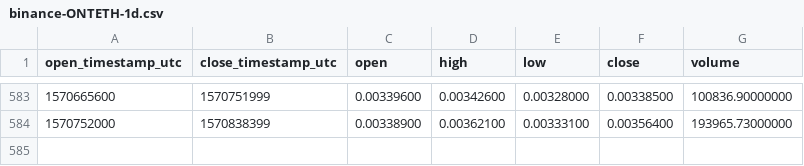
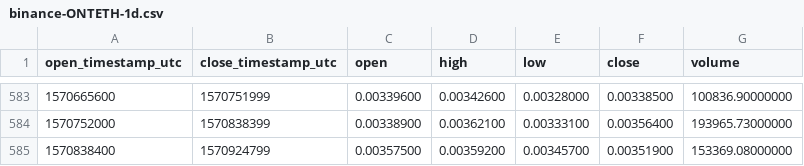
Before and after one commit to cryptobigbro/binance-ONTETH, a CSV file: binance-ONTETH-1d.csv, drawn as a sheet; only a part is shown, gaps mark what is left out; the diff names each change by its address in the sheet, - before the commit and + after, or states it on an @@ line.

Commit message:
Update OHLCV data.

```diff
--- a/binance-ONTETH-1d.csv
+++ b/binance-ONTETH-1d.csv
+row 585: 1570838400 | 1570924799 | 0.00357500 | 0.00359200 | 0.00345700 | 0.00351900 | 153369.08000000
```
Also changed, not shown: 1 other file.
